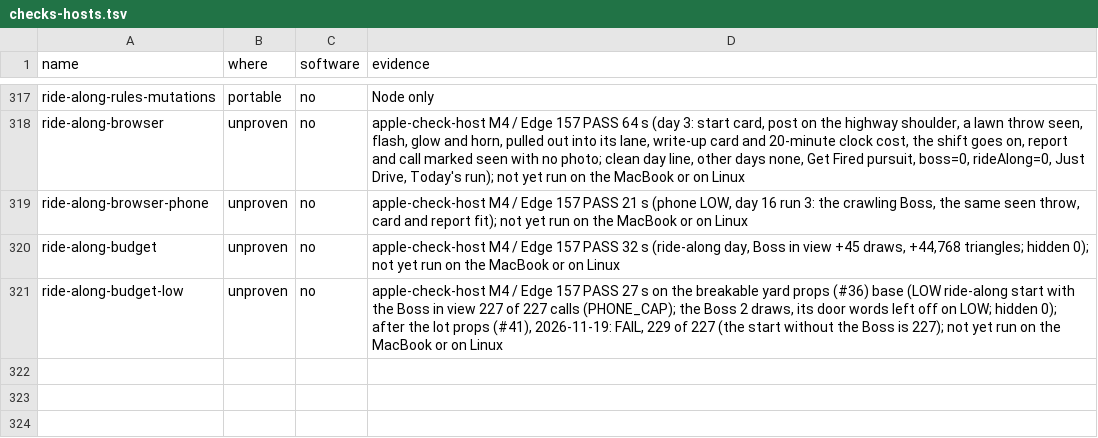
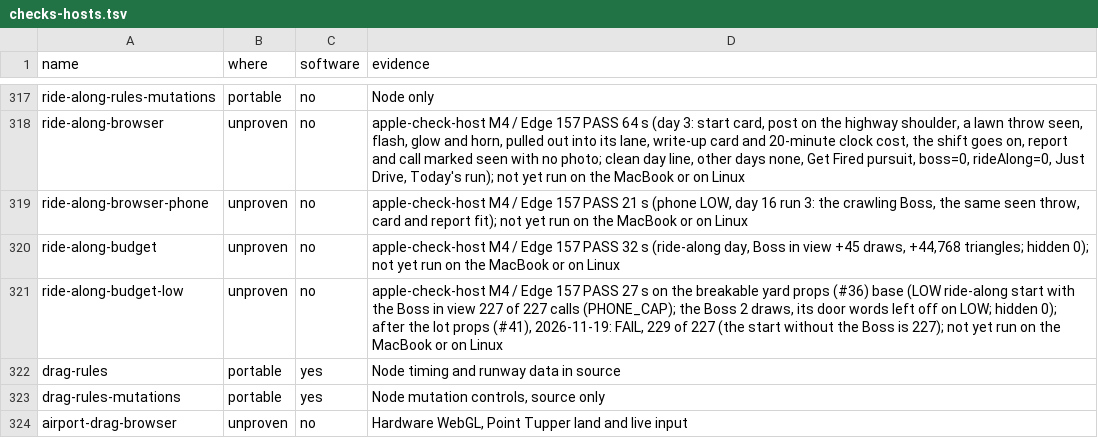
Before and after one commit to dfakkeldy/just-drive, a TSV file: tools/checks-hosts.tsv, drawn as a sheet; only a part is shown, gaps mark what is left out; the diff names each change by its address in the sheet, - before the commit and + after, or states it on an @@ line.

```diff
--- a/tools/checks-hosts.tsv
+++ b/tools/checks-hosts.tsv
+row 322: drag-rules | portable | yes | Node timing and runway data in source
+row 323: drag-rules-mutations | portable | yes | Node mutation controls, source only
+row 324: airport-drag-browser | unproven | no | Hardware WebGL, Point Tupper land and live input
```
Also changed, not shown: tools/checks.tsv, 17 other files.
